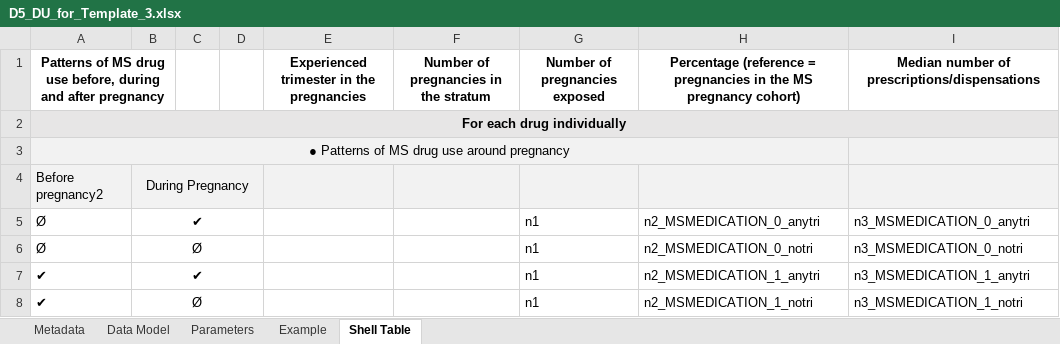
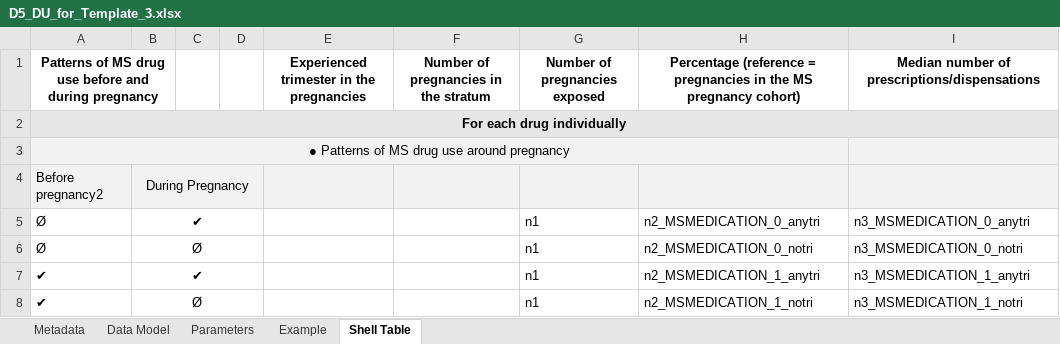
Before and after one commit to IMI-ConcePTION/DP3-MS-SLE, an Excel workbook: i_codebooks/D5_DU_for_Template_3.xlsx, sheet Shell Table, drawn as a sheet; only a part is shown; values as stored, in another font and other column widths than the file's, no borders; the diff names each change by its address in the sheet, - before the commit and + after, or states it on an @@ line.

```diff
--- a/i_codebooks/D5_DU_for_Template_3.xlsx (sheet Shell Table)
+++ b/i_codebooks/D5_DU_for_Template_3.xlsx (sheet Shell Table)
-A1: …drug use before, during and after pregnancy
+A1: …drug use before and during pregnancy
```
Also changed, not shown: i_codebooks/D3_DU_PREGNANCY_COHORT_variables.xlsx, i_codebooks/D4_DU_individual_prevalence_of_use_MSmeds_in_MSpregnancy_trimesters.xlsx, 1 other file.
